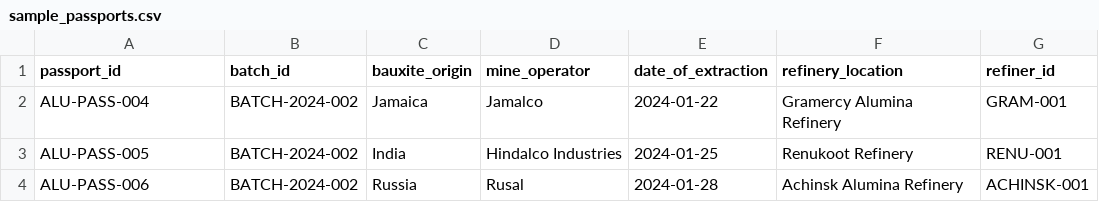
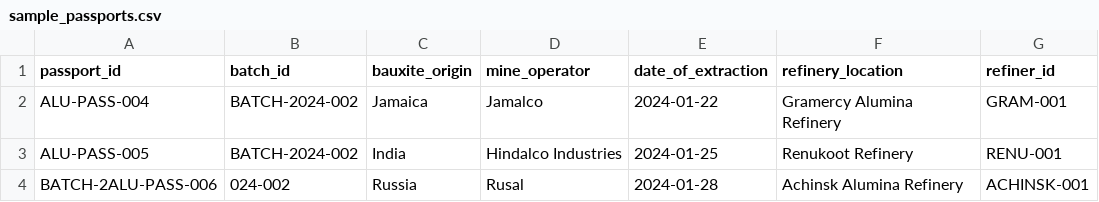
Before and after one commit to sanjayav/AluminiumPassport-aeiforo, a CSV file: examples/sample_passports.csv, drawn as a sheet; only a part is shown; the diff names each change by its address in the sheet, - before the commit and + after, or states it on an @@ line.

Commit message:
DEMO passport

```diff
--- a/examples/sample_passports.csv
+++ b/examples/sample_passports.csv
-A4 (passport_id): ALU-PASS-006
+A4 (passport_id): BATCH-2ALU-PASS-006
-B4 (batch_id): BATCH-2024-002
+B4 (batch_id): 024-002
```
Also changed, not shown: 16 other files.
